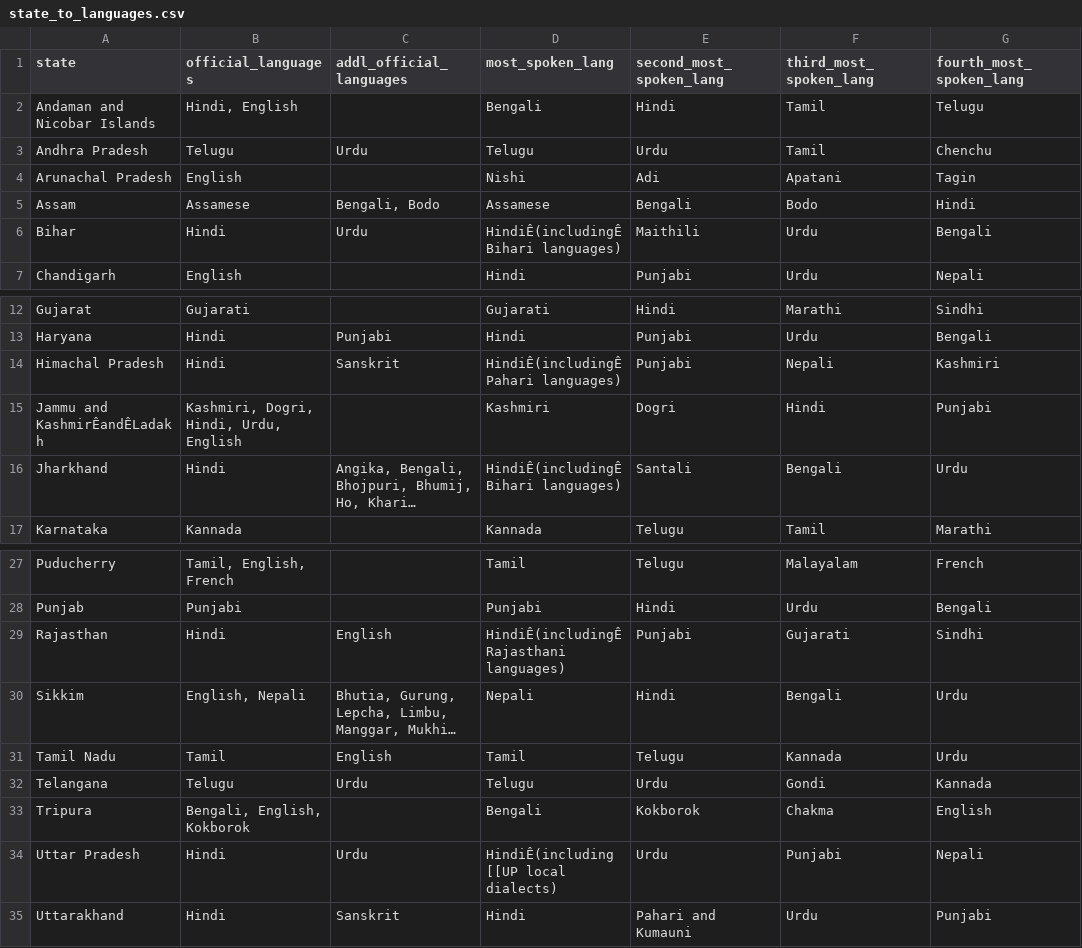
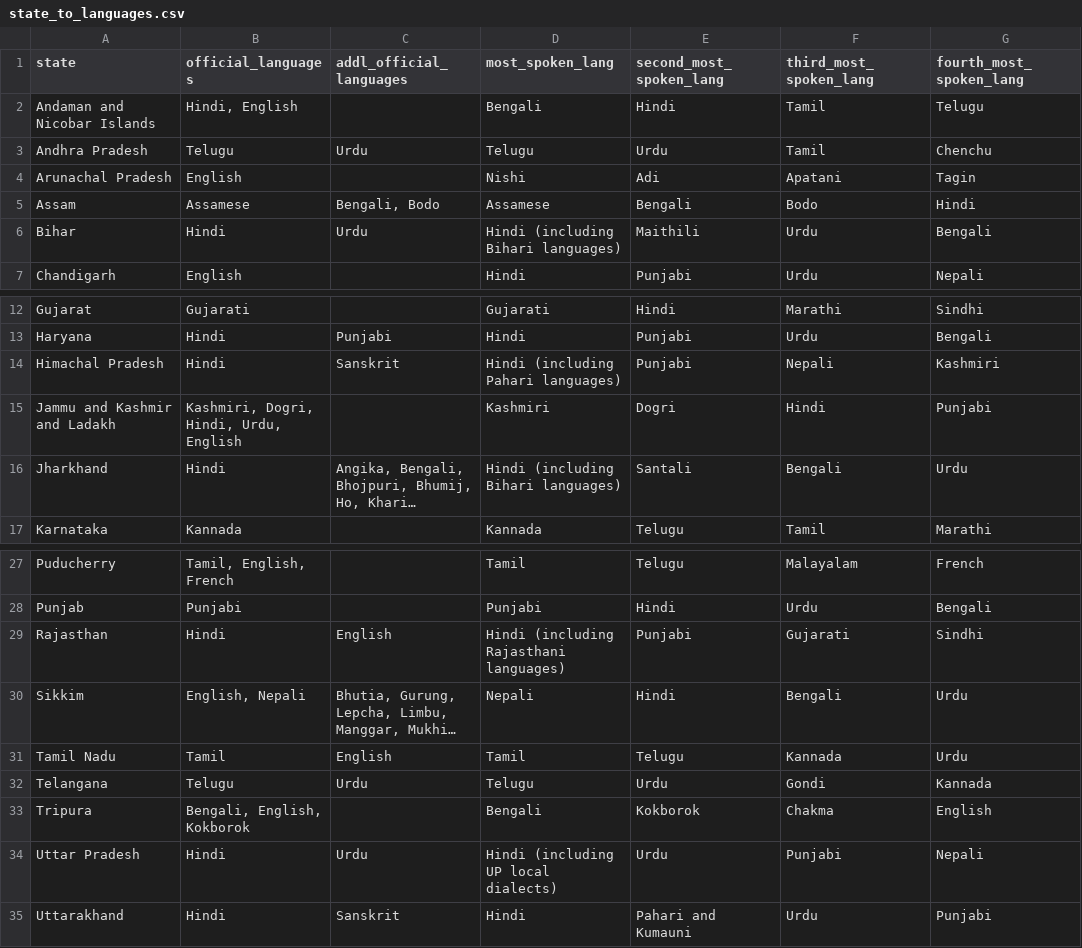
Before and after one commit to appeler/instate, a CSV file: instate/data/state_to_languages.csv, drawn as a sheet; only a part is shown, gaps mark what is left out; long unchanged cells end in …; the diff names each change by its address in the sheet, - before the commit and + after, or states it on an @@ line.

```diff
--- a/instate/data/state_to_languages.csv
+++ b/instate/data/state_to_languages.csv
-D6 (most_spoken_lang): HindiÊ(includingÊBihari languages)
+D6 (most_spoken_lang): Hindi (including Bihari languages)
-D14 (most_spoken_lang): HindiÊ(includingÊPahari languages)
+D14 (most_spoken_lang): Hindi (including Pahari languages)
-A15 (state): Jammu and KashmirÊandÊLadakh
+A15 (state): Jammu and Kashmir and Ladakh
-D16 (most_spoken_lang): HindiÊ(includingÊBihari languages)
+D16 (most_spoken_lang): Hindi (including Bihari languages)
-D29 (most_spoken_lang): HindiÊ(includingÊRajasthani languages)
+D29 (most_spoken_lang): Hindi (including Rajasthani languages)
-D34 (most_spoken_lang): HindiÊ(including [[UP local dialects)
+D34 (most_spoken_lang): Hindi (including UP local dialects)
```
Also changed, not shown: 5 other files.
